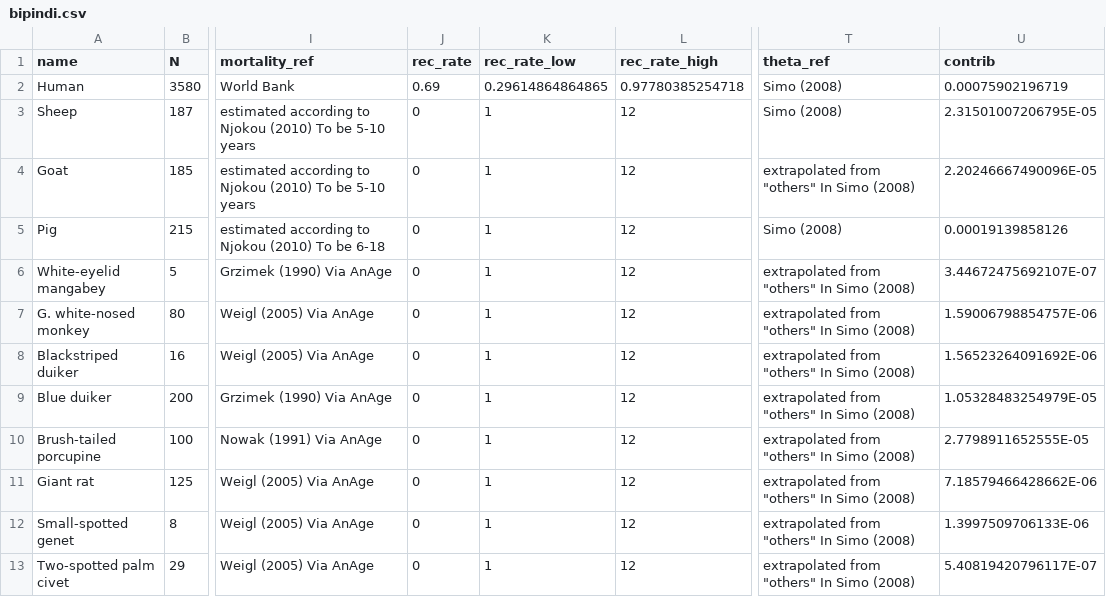
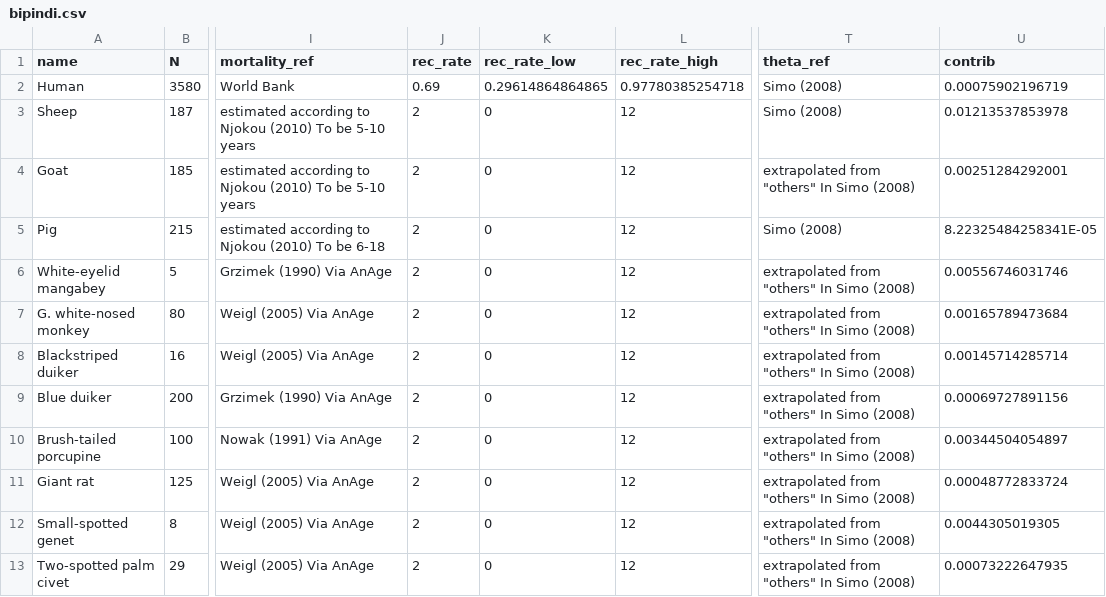
Before and after one commit to sbfnk/trypanosomiasis, a CSV file: data/bipindi.csv, drawn as a sheet; only a part is shown, gaps mark what is left out; the diff names each change by its address in the sheet, - before the commit and + after, or states it on an @@ line.

Commit message:
updated data

```diff
--- a/data/bipindi.csv
+++ b/data/bipindi.csv
-J3:J13 (rec_rate): 0
+J3:J13 (rec_rate): 2
-K3:K13 (rec_rate_low): 1
+K3:K13 (rec_rate_low): 0
-U3 (contrib): 2.31501007206795E-05
+U3 (contrib): 0.01213537853978
-U4 (contrib): 2.20246667490096E-05
+U4 (contrib): 0.00251284292001
-U5 (contrib): 0.00019139858126
+U5 (contrib): 8.22325484258341E-05
-U6 (contrib): 3.44672475692107E-07
+U6 (contrib): 0.00556746031746
-U7 (contrib): 1.59006798854757E-06
+U7 (contrib): 0.00165789473684
-U8 (contrib): 1.56523264091692E-06
+U8 (contrib): 0.00145714285714
-U9 (contrib): 1.05328483254979E-05
+U9 (contrib): 0.00069727891156
-U10 (contrib): 2.7798911652555E-05
+U10 (contrib): 0.00344504054897
-U11 (contrib): 7.18579466428662E-06
+U11 (contrib): 0.00048772833724
-U12 (contrib): 1.3997509706133E-06
+U12 (contrib): 0.0044305019305
-U13 (contrib): 5.40819420796117E-07
+U13 (contrib): 0.00073222647935
```
Also changed, not shown: 1 other file.
